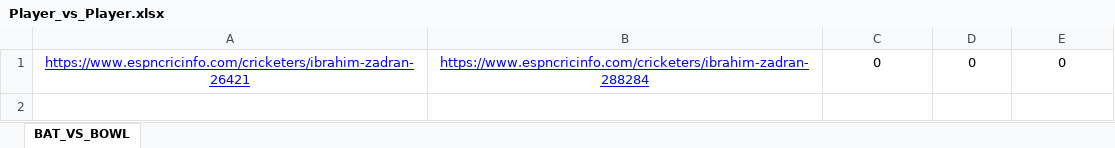
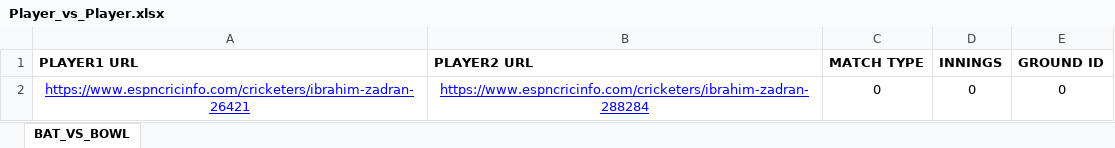
Before and after one commit to balaji305/espn-cricInfo-scrape, an Excel workbook: Docs/Player_vs_Player.xlsx, sheet BAT_VS_BOWL, drawn as a sheet; values as stored, in another font and other column widths than the file's, no borders; the diff names each change by its address in the sheet, - before the commit and + after, or states it on an @@ line.

```diff
--- a/Docs/Player_vs_Player.xlsx (sheet BAT_VS_BOWL)
+++ b/Docs/Player_vs_Player.xlsx (sheet BAT_VS_BOWL)
+row 1: PLAYER1 URL | PLAYER2 URL | MATCH TYPE | INNINGS | GROUND ID
```
Also changed, not shown: Docs/Player_vs_Player_Output.xlsx, Docs/Report Output.xlsx, 2 other files.
